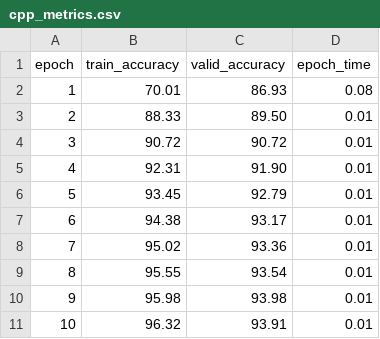
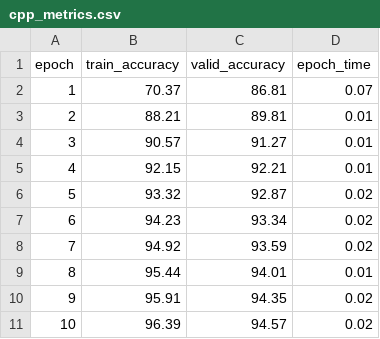
Before and after one commit to Visual-Studio-Coder/mnist_linux_benchmark, a CSV file: cpp/cpp_benchmark/build/stats/cpp_metrics.csv, drawn as a sheet.

```diff
--- a/cpp/cpp_benchmark/build/stats/cpp_metrics.csv
+++ b/cpp/cpp_benchmark/build/stats/cpp_metrics.csv
@@ -1,11 +1,11 @@
 epoch,train_accuracy,valid_accuracy,epoch_time
-1,70.01,86.93,0.08
-2,88.33,89.50,0.01
-3,90.72,90.72,0.01
-4,92.31,91.90,0.01
-5,93.45,92.79,0.01
-6,94.38,93.17,0.01
-7,95.02,93.36,0.01
-8,95.55,93.54,0.01
-9,95.98,93.98,0.01
-10,96.32,93.91,0.01
+1,70.37,86.81,0.07
+2,88.21,89.81,0.01
+3,90.57,91.27,0.01
+4,92.15,92.21,0.01
+5,93.32,92.87,0.02
+6,94.23,93.34,0.02
+7,94.92,93.59,0.02
+8,95.44,94.01,0.01
+9,95.91,94.35,0.02
+10,96.39,94.57,0.02
```
Also changed, not shown: python/stats/py_metrics.csv, rust/rust_benchmark/stats/rust_metrics.csv, 6 other files.
